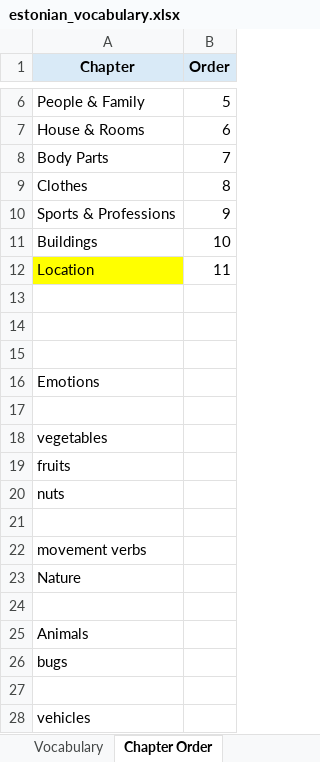
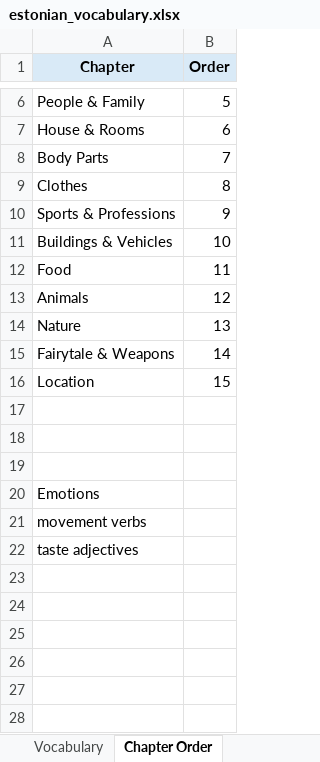
Before and after one commit to Vasilikii-B/Eesti-Keel, an Excel workbook: estonian_vocabulary.xlsx, sheet Chapter Order, drawn as a sheet; only a part is shown, gaps mark what is left out; values as stored, in another font and other column widths than the file's, no borders; conditional formats not drawn; removed rows and columns are numbered as before the commit, all else as after; the diff names each change by its address in the sheet, - before the commit and + after, or states it on an @@ line.

```diff
--- a/estonian_vocabulary.xlsx (sheet Chapter Order)
+++ b/estonian_vocabulary.xlsx (sheet Chapter Order)
-A11 (Chapter): Buildings
+A11 (Chapter): Buildings & Vehicles
+row 12: Food | 11
+row 13: Animals | 12
+row 14: Nature | 13
+row 15: Fairytale & Weapons | 14
-A16 fill: #FFFF00
+A16 fill: none
-B16 (Order): 11
+B16 (Order): 15
-row 17: (empty)
-row 18: vegetables
-row 19: fruits
-row 20: nuts
-row 21: (empty)
-A22 (Chapter): Nature
+A22 (Chapter): taste adjectives
-row 24: (empty)
-row 25: Animals
-row 26: bugs
-row 27: (empty)
-row 28: vehicles
```
Also changed, not shown: sheet Vocabulary.
